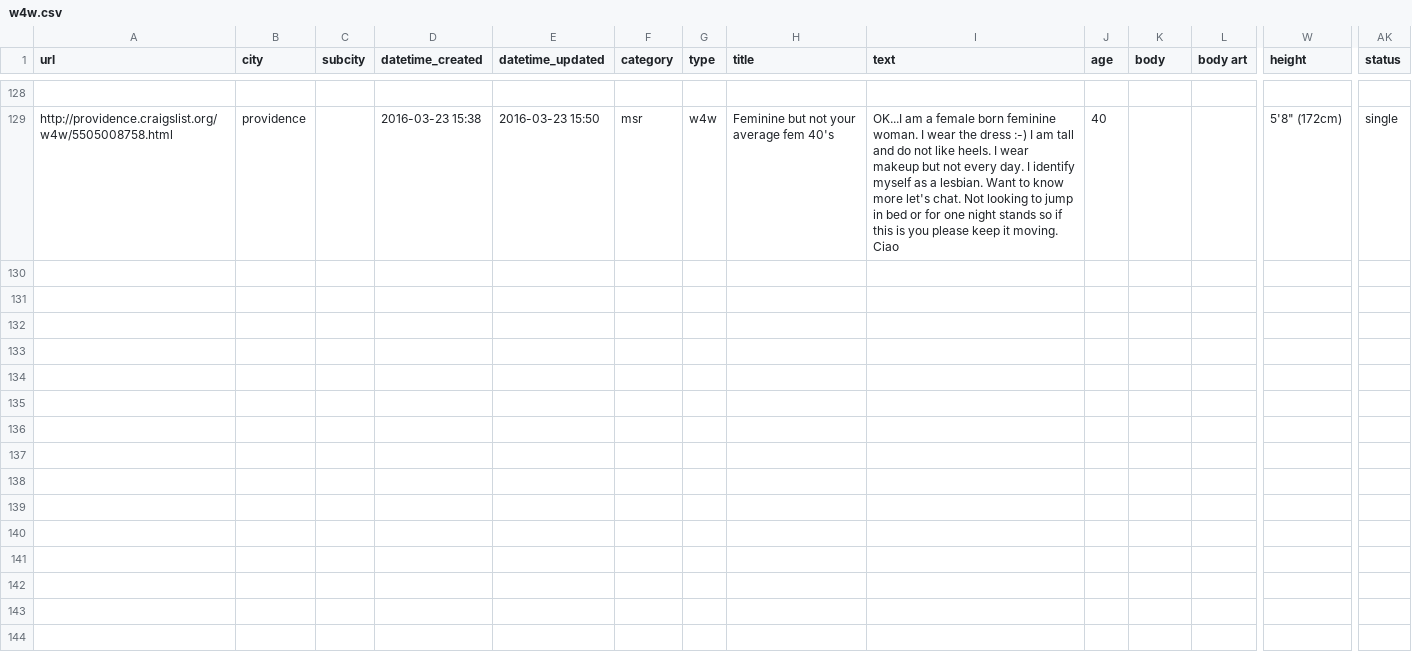
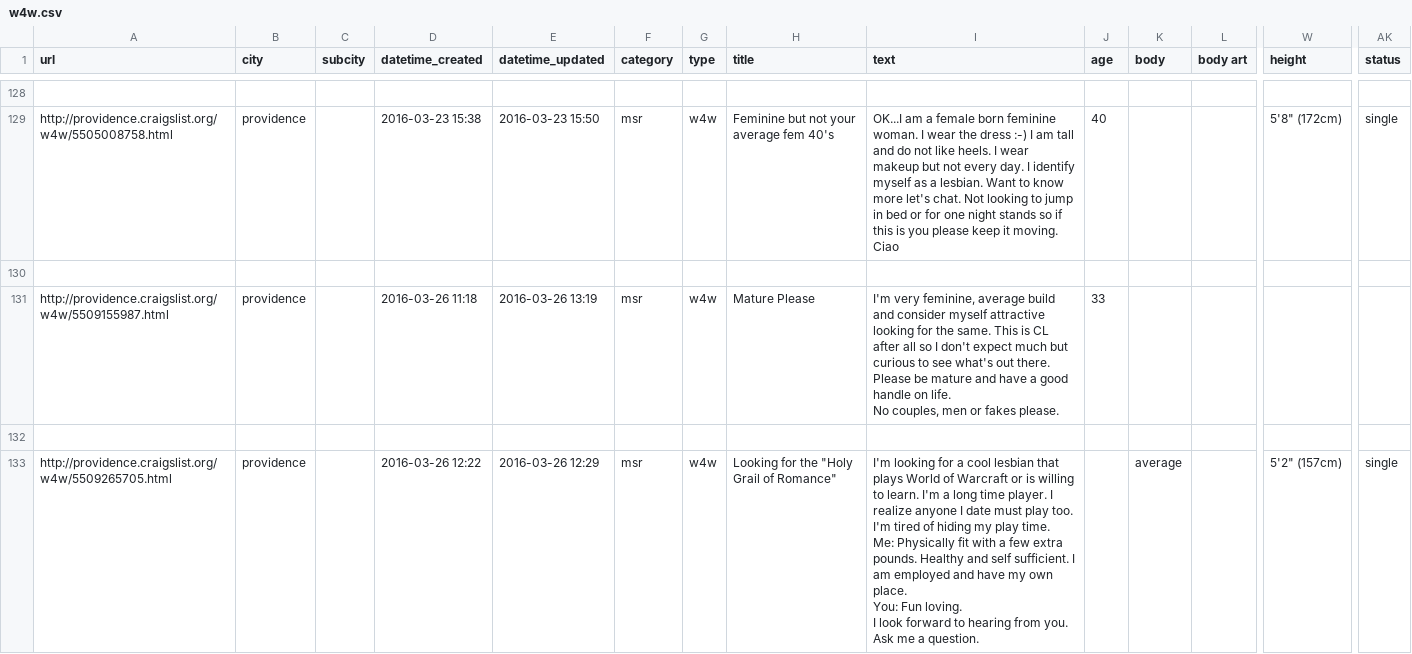
Before and after one commit to phucanhapril/craigslove, a CSV file: results/providence/w4w.csv, drawn as a sheet; only a part is shown, gaps mark what is left out; rows hold the shown columns only; ↵ is a line break in a cell; the diff names each change by its address in the sheet, - before the commit and + after, or states it on an @@ line.

```diff
--- a/results/providence/w4w.csv
+++ b/results/providence/w4w.csv
+row 130: (empty)
+row 131: http://providence.craigslist.org/w4w/5509155987.html | providence |  | 2016-03-26 11:18 | 2016-03-26 13:19 | msr | w4w | Mature Please | I'm very feminine, average build and consider myself attractive looking for the same. This is CL after all so I don't expect much but curious to see what's out there. Please be mature and have a good handle on life. ↵ No couples, men or fakes please. | 33
+row 132: (empty)
+row 133: http://providence.craigslist.org/w4w/5509265705.html | providence |  | 2016-03-26 12:22 | 2016-03-26 12:29 | msr | w4w | Looking for the "Holy Grail of Romance" | I'm looking for a cool lesbian that plays World of Warcraft or is willing to learn. I'm a long time player. I realize anyone I date must play too. I'm tired of hiding my play time. ↵ Me: Physically fit with a few extra pounds. Healthy and self sufficient. I am employed and have my own place. ↵ You: Fun loving. ↵ I look forward to hearing from you. Ask me a question. |  | average |  | 5'2" (157cm) | single
```
Also changed, not shown: results/denver/w4w.csv, 20 other files.
